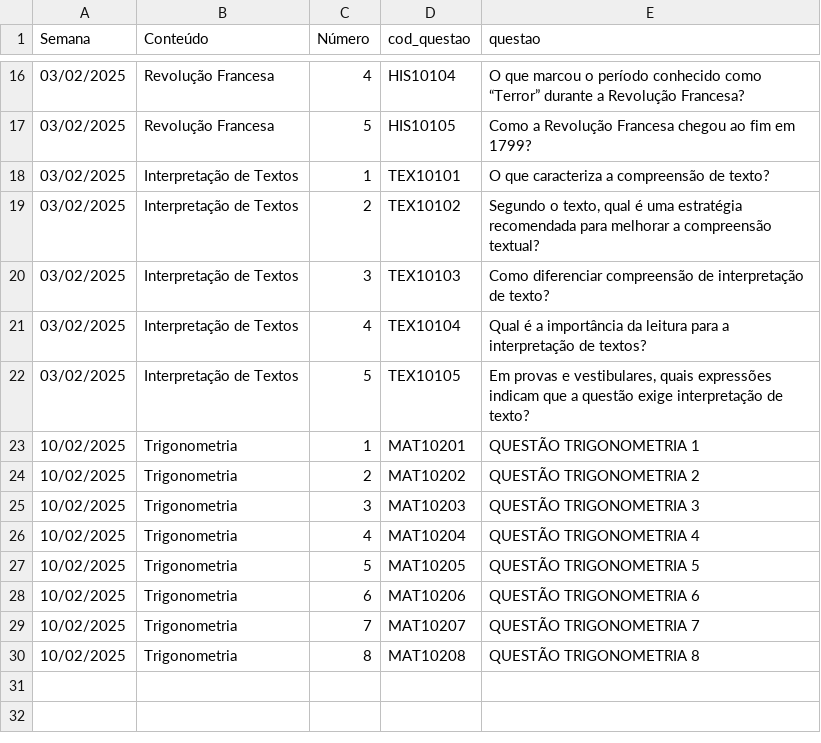
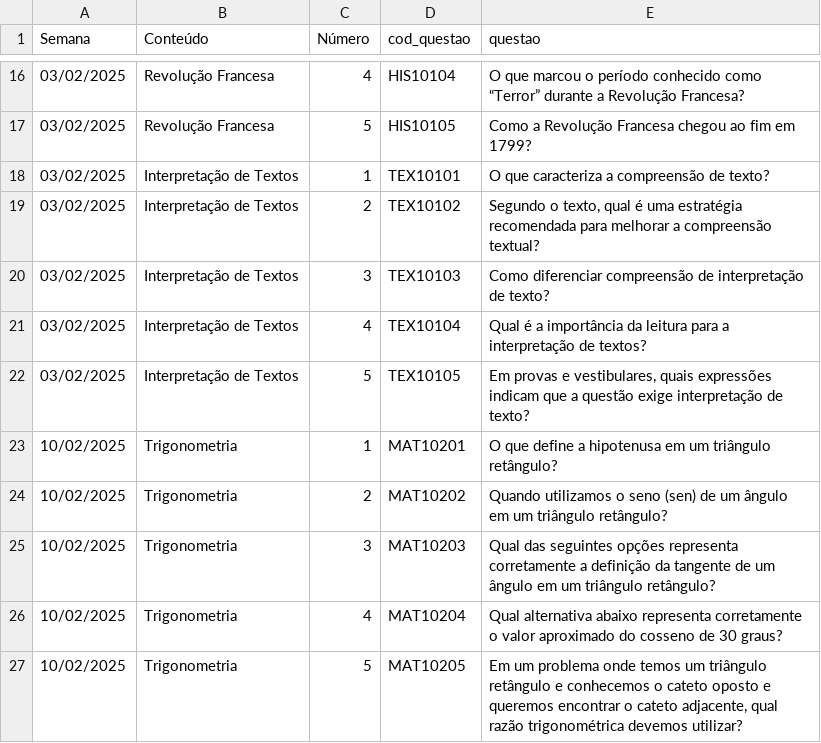
Before and after one commit to danraid/Projeto-Vestibular-Guiado, a CSV file: simulados/questoes.csv, drawn as a sheet; only a part is shown, gaps mark what is left out.

```diff
--- a/simulados/questoes.csv
+++ b/simulados/questoes.csv
@@ -22,9 +22,6 @@
 03/02/2025;Interpretação de Textos;5;TEX10105;Em provas e vestibulares, quais expressões indicam que a questão exige interpretação de texto?
-10/02/2025;Trigonometria;1;MAT10201;QUESTÃO TRIGONOMETRIA 1
-10/02/2025;Trigonometria;2;MAT10202;QUESTÃO TRIGONOMETRIA 2
-10/02/2025;Trigonometria;3;MAT10203;QUESTÃO TRIGONOMETRIA 3
-10/02/2025;Trigonometria;4;MAT10204;QUESTÃO TRIGONOMETRIA 4
-10/02/2025;Trigonometria;5;MAT10205;QUESTÃO TRIGONOMETRIA 5
-10/02/2025;Trigonometria;6;MAT10206;QUESTÃO TRIGONOMETRIA 6
-10/02/2025;Trigonometria;7;MAT10207;QUESTÃO TRIGONOMETRIA 7
-10/02/2025;Trigonometria;8;MAT10208;QUESTÃO TRIGONOMETRIA 8
+10/02/2025;Trigonometria;1;MAT10201;O que define a hipotenusa em um triângulo retângulo?
+10/02/2025;Trigonometria;2;MAT10202;Quando utilizamos o seno (sen) de um ângulo em um triângulo retângulo?
+10/02/2025;Trigonometria;3;MAT10203;Qual das seguintes opções representa corretamente a definição da tangente de um ângulo em um triângulo retângulo?
+10/02/2025;Trigonometria;4;MAT10204;Qual alternativa abaixo representa corretamente o valor aproximado do cosseno de 30 graus?
+10/02/2025;Trigonometria;5;MAT10205;Em um problema onde temos um triângulo retângulo e conhecemos o cateto oposto e queremos encontrar o cateto adjacente, qual razão trigonométrica devemos utilizar?
```
Also changed, not shown: materiais.csv, simulados/respostas.csv.
